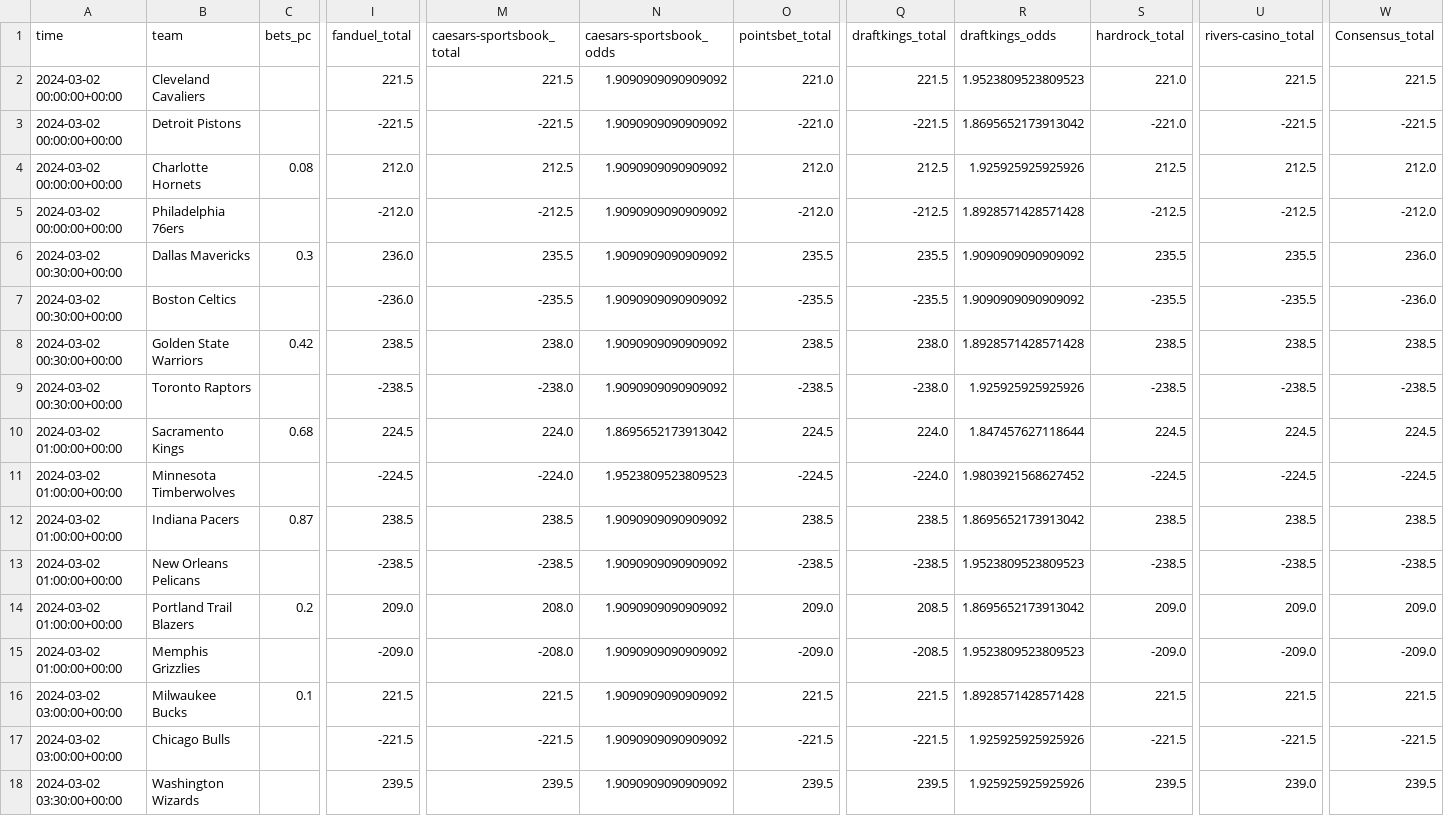
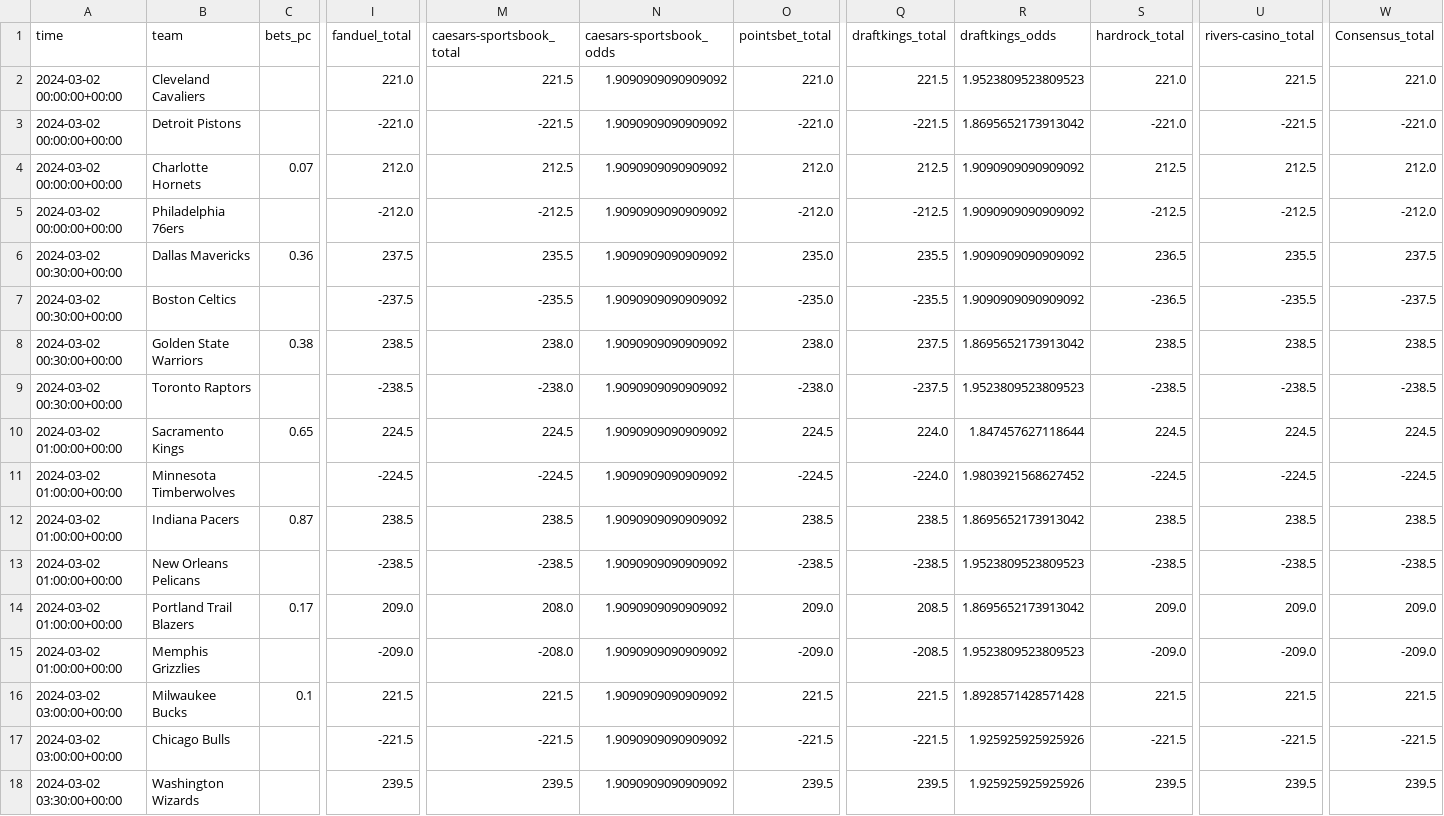
Before and after one commit to Donalcon/reverse_line_movement, a CSV file: nba_total_df.csv, drawn as a sheet; only a part is shown, gaps mark what is left out; the diff covers the shown part only; the diff names each change by its address in the sheet, - before the commit and + after, or states it on an @@ line.

```diff
--- a/nba_total_df.csv
+++ b/nba_total_df.csv
-I2 (fanduel_total): 221.5
+I2 (fanduel_total): 221.0
-W2 (Consensus_total): 221.5
+W2 (Consensus_total): 221.0
-I3 (fanduel_total): -221.5
+I3 (fanduel_total): -221.0
-W3 (Consensus_total): -221.5
+W3 (Consensus_total): -221.0
-C4 (bets_pc): 0.08
+C4 (bets_pc): 0.07
-R4 (draftkings_odds): 1.925925925925926
+R4 (draftkings_odds): 1.9090909090909092
-R5 (draftkings_odds): 1.8928571428571428
+R5 (draftkings_odds): 1.9090909090909092
-C6 (bets_pc): 0.3
+C6 (bets_pc): 0.36
-I6 (fanduel_total): 236.0
+I6 (fanduel_total): 237.5
-O6 (pointsbet_total): 235.5
+O6 (pointsbet_total): 235.0
-S6 (hardrock_total): 235.5
+S6 (hardrock_total): 236.5
-W6 (Consensus_total): 236.0
+W6 (Consensus_total): 237.5
-I7 (fanduel_total): -236.0
+I7 (fanduel_total): -237.5
-O7 (pointsbet_total): -235.5
+O7 (pointsbet_total): -235.0
-S7 (hardrock_total): -235.5
+S7 (hardrock_total): -236.5
-W7 (Consensus_total): -236.0
+W7 (Consensus_total): -237.5
-C8 (bets_pc): 0.42
+C8 (bets_pc): 0.38
-O8 (pointsbet_total): 238.5
+O8 (pointsbet_total): 238.0
-Q8 (draftkings_total): 238.0
+Q8 (draftkings_total): 237.5
-R8 (draftkings_odds): 1.8928571428571428
+R8 (draftkings_odds): 1.8695652173913042
-O9 (pointsbet_total): -238.5
+O9 (pointsbet_total): -238.0
-Q9 (draftkings_total): -238.0
+Q9 (draftkings_total): -237.5
-R9 (draftkings_odds): 1.925925925925926
+R9 (draftkings_odds): 1.9523809523809523
-C10 (bets_pc): 0.68
+C10 (bets_pc): 0.65
-M10 (caesars-sportsbook_total): 224.0
+M10 (caesars-sportsbook_total): 224.5
-N10 (caesars-sportsbook_odds): 1.8695652173913042
+N10 (caesars-sportsbook_odds): 1.9090909090909092
-M11 (caesars-sportsbook_total): -224.0
+M11 (caesars-sportsbook_total): -224.5
-N11 (caesars-sportsbook_odds): 1.9523809523809523
+N11 (caesars-sportsbook_odds): 1.9090909090909092
-C14 (bets_pc): 0.2
+C14 (bets_pc): 0.17
-U18 (rivers-casino_total): 239.0
+U18 (rivers-casino_total): 239.5
```
Also changed, not shown: 3 edited cells elsewhere in this file, nba_spread_df.csv.
